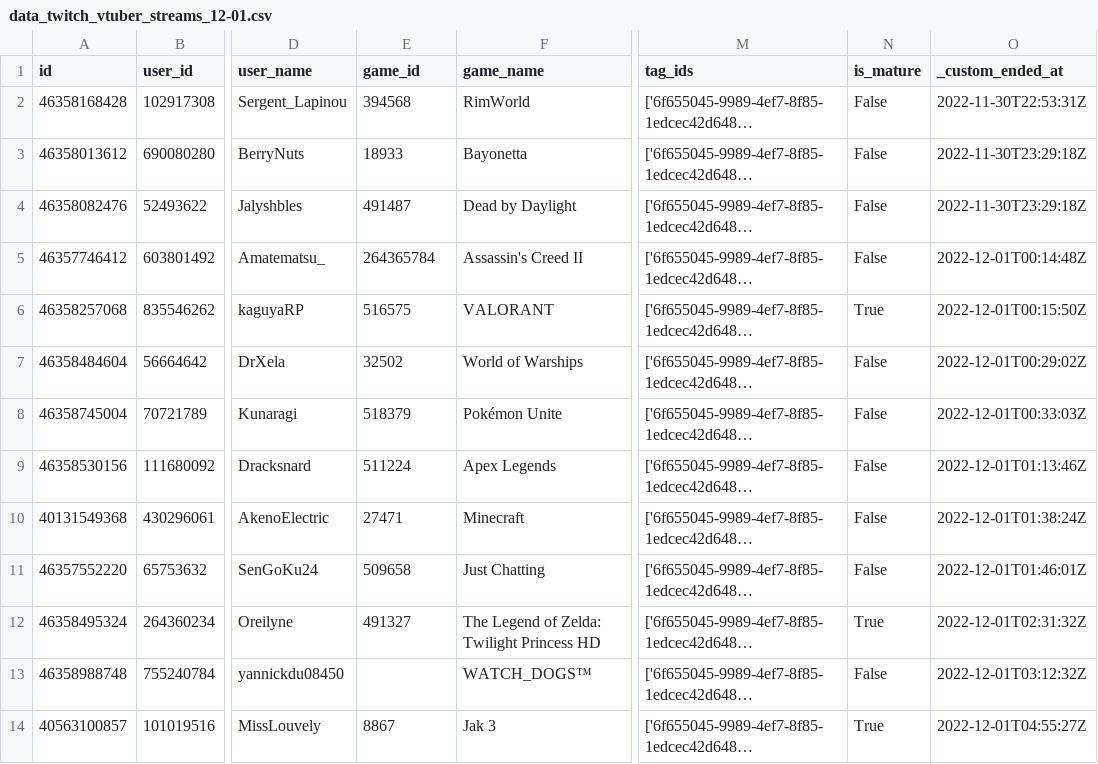
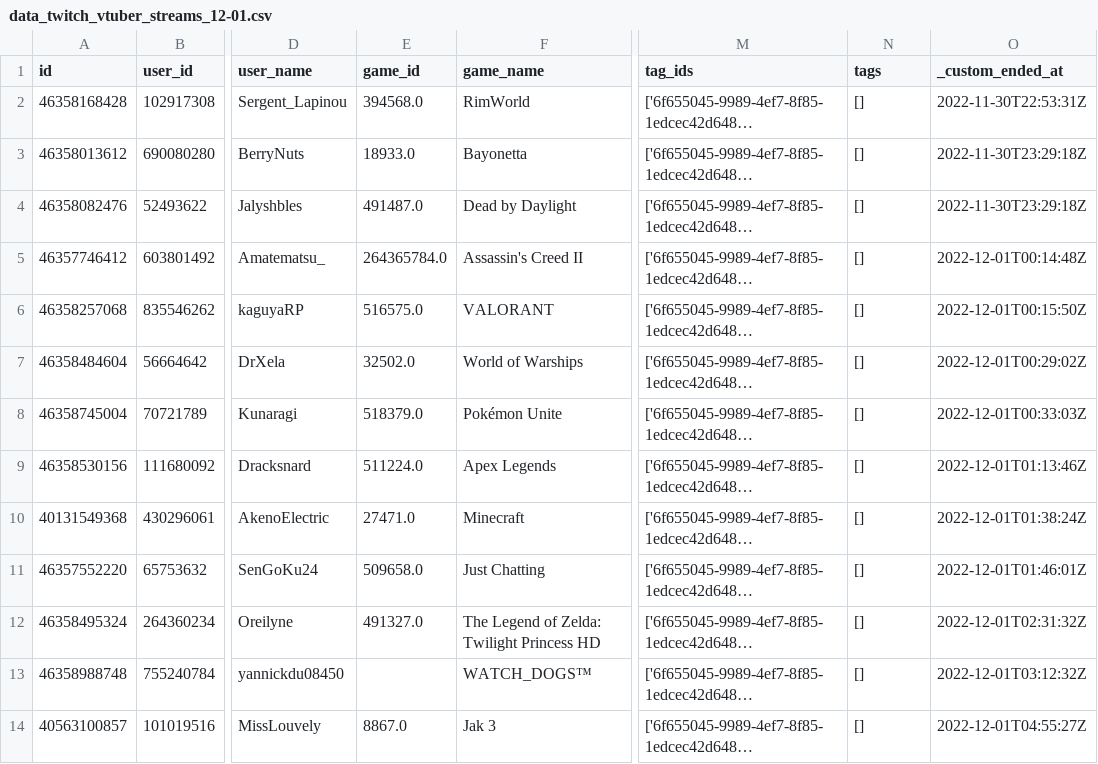
Before and after one commit to antNLocks/VTuber_2k22-2k23, a CSV file: TwitchStreamBot/sync/data_twitch_vtuber_streams_12-01.csv, drawn as a sheet; only a part is shown, gaps mark what is left out; long unchanged cells end in …; the diff covers the shown part only; the diff names each change by its address in the sheet, - before the commit and + after, or states it on an @@ line.

```diff
--- a/TwitchStreamBot/sync/data_twitch_vtuber_streams_12-01.csv
+++ b/TwitchStreamBot/sync/data_twitch_vtuber_streams_12-01.csv
-N1: is_mature
+N1: tags
-E2 (game_id): 394568
+E2 (game_id): 394568.0
-N2:N5 (tags): False
+N2:N5 (tags): []
-E3 (game_id): 18933
+E3 (game_id): 18933.0
-E4 (game_id): 491487
+E4 (game_id): 491487.0
-E5 (game_id): 264365784
+E5 (game_id): 264365784.0
-E6 (game_id): 516575
+E6 (game_id): 516575.0
-N6 (tags): True
+N6 (tags): []
-E7 (game_id): 32502
+E7 (game_id): 32502.0
-N7:N11 (tags): False
+N7:N11 (tags): []
-E8 (game_id): 518379
+E8 (game_id): 518379.0
-E9 (game_id): 511224
+E9 (game_id): 511224.0
-E10 (game_id): 27471
+E10 (game_id): 27471.0
-E11 (game_id): 509658
+E11 (game_id): 509658.0
-E12 (game_id): 491327
+E12 (game_id): 491327.0
-N12 (tags): True
+N12 (tags): []
-N13 (tags): False
+N13 (tags): []
-E14 (game_id): 8867
+E14 (game_id): 8867.0
-N14 (tags): True
+N14 (tags): []
```
Also changed, not shown: 72 edited cells elsewhere in this file, TwitchStreamBot/sync/data_twitch_vtuber_streams_11-20.csv, TwitchStreamBot/sync/data_twitch_vtuber_streams_11-25.csv, 46 other files.
